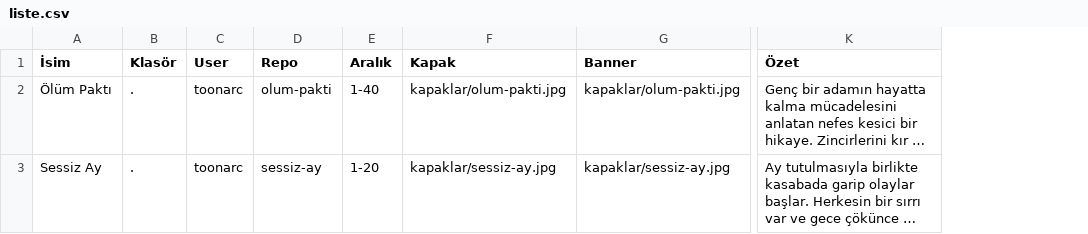
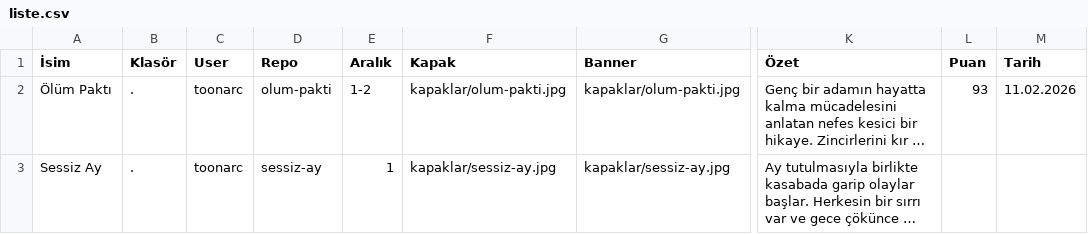
Before and after one commit to zebzetoon/d3manga, a CSV file: liste.csv, drawn as a sheet; only a part is shown, gaps mark what is left out; long unchanged cells end in …; the diff names each change by its address in the sheet, - before the commit and + after, or states it on an @@ line.

Commit message:
Update liste.csv

```diff
--- a/liste.csv
+++ b/liste.csv
+column L (Puan), row 2: 93
+column M (Tarih), row 2: 11.02.2026
-E2 (Aralık): 1-40
+E2 (Aralık): 1-2
-E3 (Aralık): 1-20
+E3 (Aralık): 1
```
